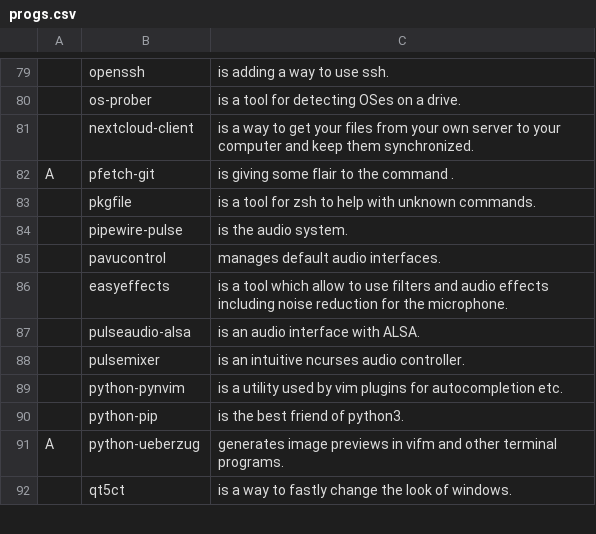
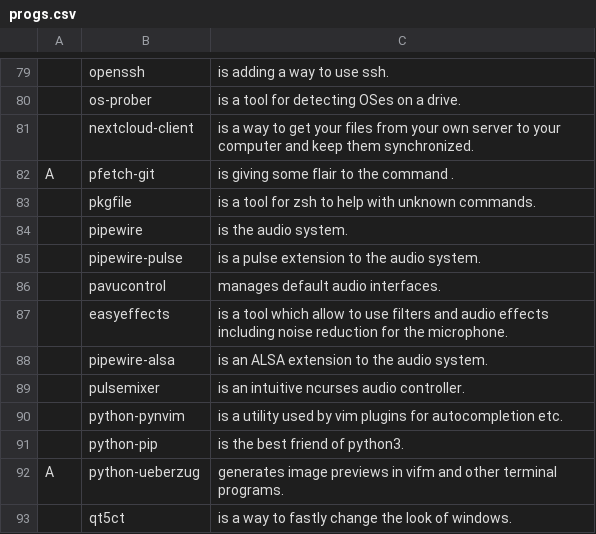
Before and after one commit to tiyn/larbs, a CSV file: resources/progs.csv, drawn as a sheet; only a part is shown, gaps mark what is left out.

Commit message:
corrected progs structure

```diff
--- a/resources/progs.csv
+++ b/resources/progs.csv
@@ -83,6 +83,7 @@ A,pfetch-git,is giving some flair to the command .,,
 ,pkgfile,is a tool for zsh to help with unknown commands.,,
-,pipewire-pulse,is the audio system.,,
+,pipewire,is the audio system.,,
+,pipewire-pulse,is a pulse extension to the audio system.,,
 ,pavucontrol,manages default audio interfaces.,,
 ,easyeffects,is a tool which allow to use filters and audio effects including noise reduction for the microphone.,,
-,pulseaudio-alsa,is an audio interface with ALSA.,,
+,pipewire-alsa,is an ALSA extension to the audio system.,,
 ,pulsemixer,is an intuitive ncurses audio controller.,,
```
